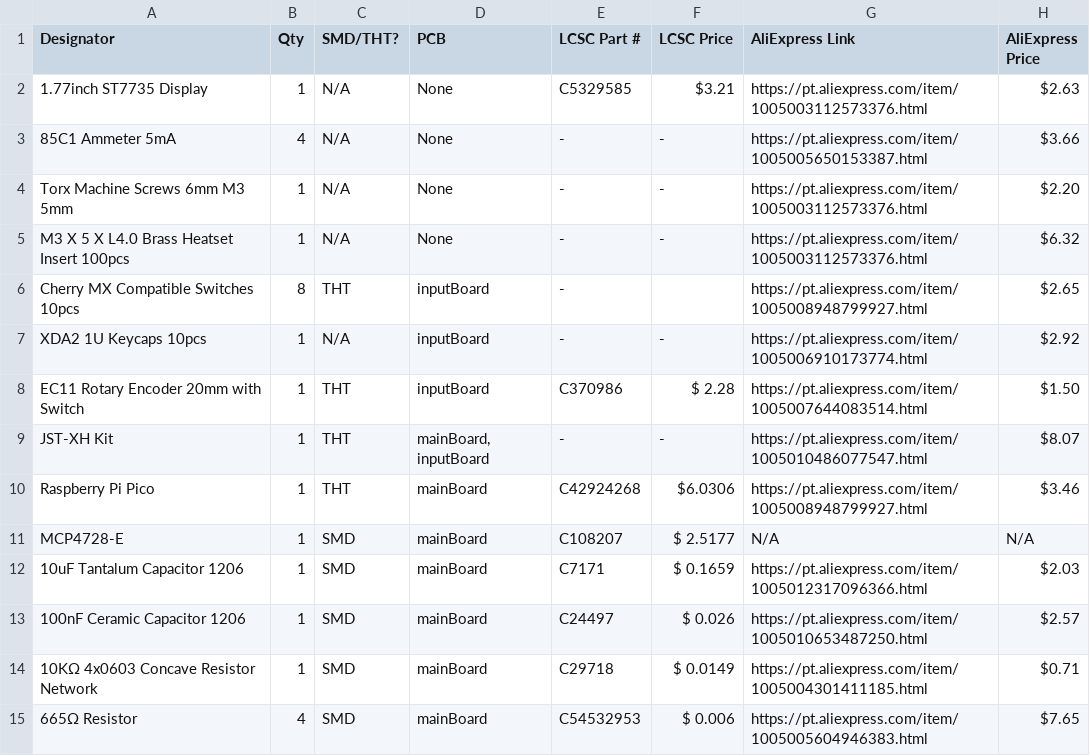
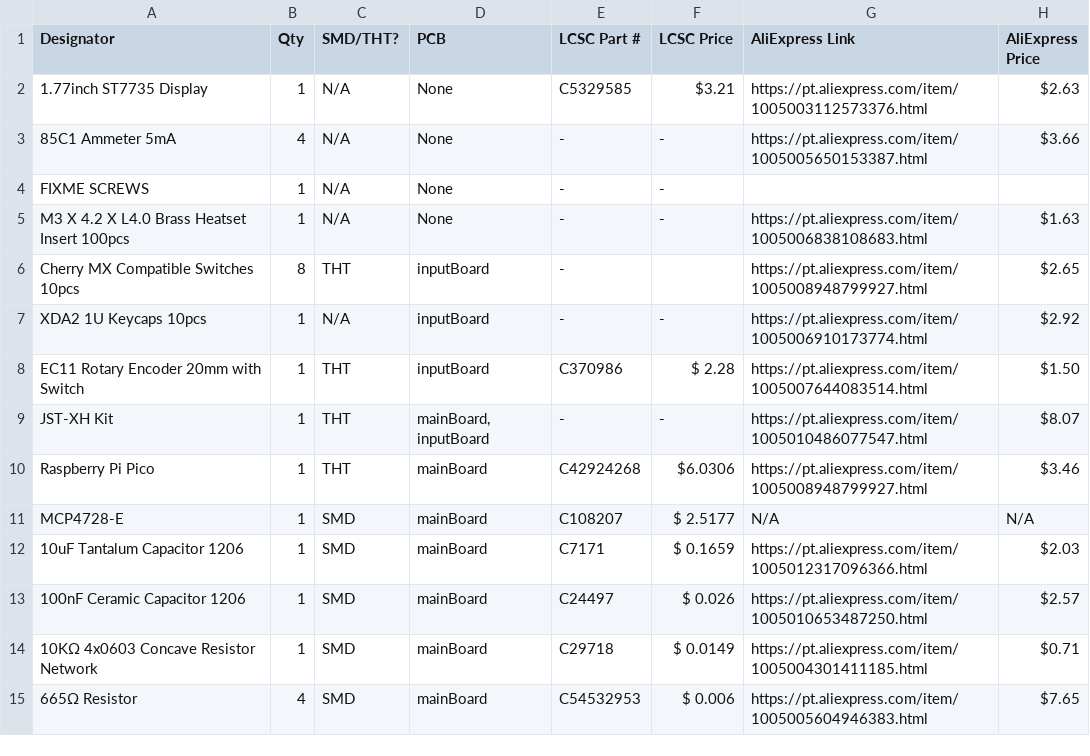
Before and after one commit to Mircas001/AnaDash, a CSV file: production/BOM.csv, drawn as a sheet.

```diff
--- a/production/BOM.csv
+++ b/production/BOM.csv
@@ -3,4 +3,4 @@ Designator,Qty,SMD/THT?,PCB,LCSC Part #,LCSC Price,AliExpress Link,AliExpress Pr
 85C1 Ammeter 5mA,4,N/A,None,-,-,https://pt.aliexpress.com/item/1005005650153387.html,$3.66
-Torx Machine Screws 6mm M3 5mm,1,N/A,None,-,-,https://pt.aliexpress.com/item/1005003112573376.html,$2.20
-M3 X 5 X L4.0 Brass Heatset Insert 100pcs,1,N/A,None,-,-,https://pt.aliexpress.com/item/1005003112573376.html,$6.32
+FIXME SCREWS,1,N/A,None,-,-,,
+M3 X 4.2 X L4.0 Brass Heatset Insert 100pcs,1,N/A,None,-,-,https://pt.aliexpress.com/item/1005006838108683.html,$1.63
 Cherry MX Compatible Switches 10pcs,8,THT,inputBoard,-,,https://pt.aliexpress.com/item/1005008948799927.html,$2.65
```
Also changed, not shown: 2 other files.
